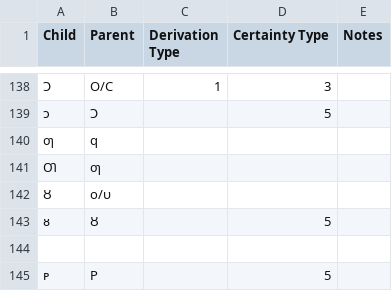
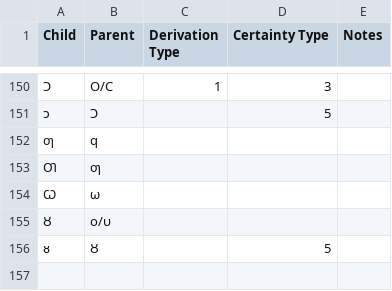
Before and after one commit to DPenner1/WritingSystemHistory, a CSV file: tools/database/resource/derivations/Latn.csv, drawn as a sheet; only a part is shown, gaps mark what is left out; the shorter side is filled out with more unchanged rows; the diff covers the shown part only; the diff names each change by its address in the sheet, - before the commit and + after, or states it on an @@ line.

```diff
--- a/tools/database/resource/derivations/Latn.csv
+++ b/tools/database/resource/derivations/Latn.csv
+row 154: Ꞷ | ω
```
Also changed, not shown: 19 added rows and 1 edited cell elsewhere in this file, tools/database/resource/derivations/Cans.csv, tools/database/resource/derivations/Cyrl.csv, 5 other files.
